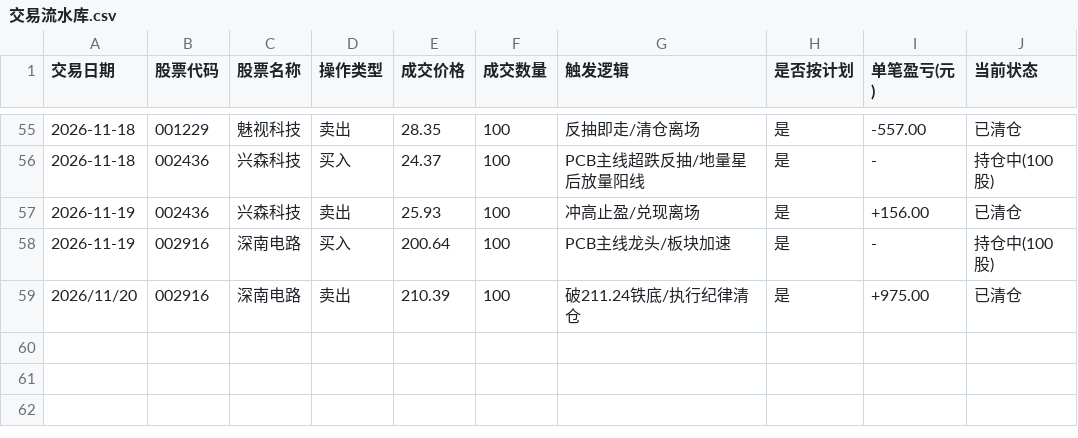
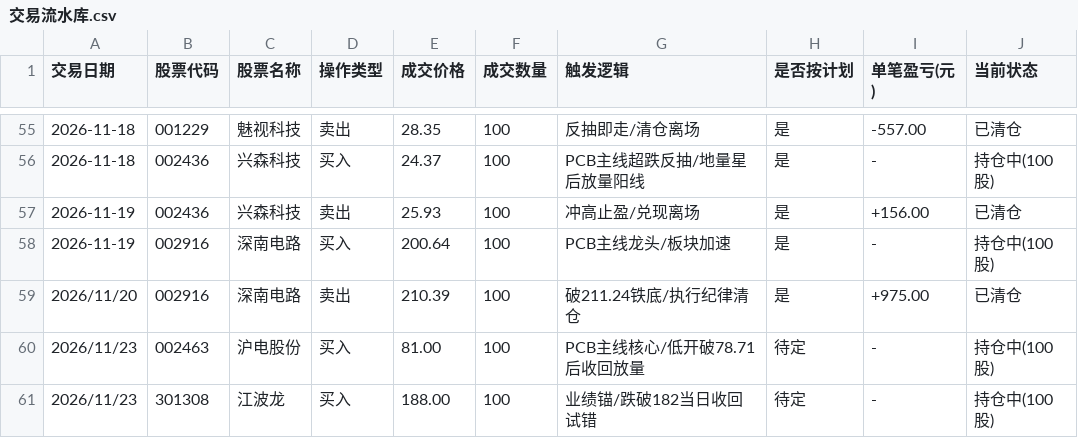
Before and after one commit to pangdiaodengdeng/trading-dengdeng, a CSV file: 交易流水库.csv, drawn as a sheet; only a part is shown, gaps mark what is left out.

```diff
--- a/交易流水库.csv
+++ b/交易流水库.csv
@@ -59 +59,3 @@
 2026/11/20,002916,深南电路,卖出,210.39,100,破211.24铁底/执行纪律清仓,是,+975.00,已清仓
+2026/11/23,002463,沪电股份,买入,81.00,100,PCB主线核心/低开破78.71后收回放量,待定,-,持仓中(100股)
+2026/11/23,301308,江波龙,买入,188.00,100,业绩锚/跌破182当日收回试错,待定,-,持仓中(100股)
```
Also changed, not shown: 大盘日志.csv, 每日板块龙头追踪.csv, 2 other files.
